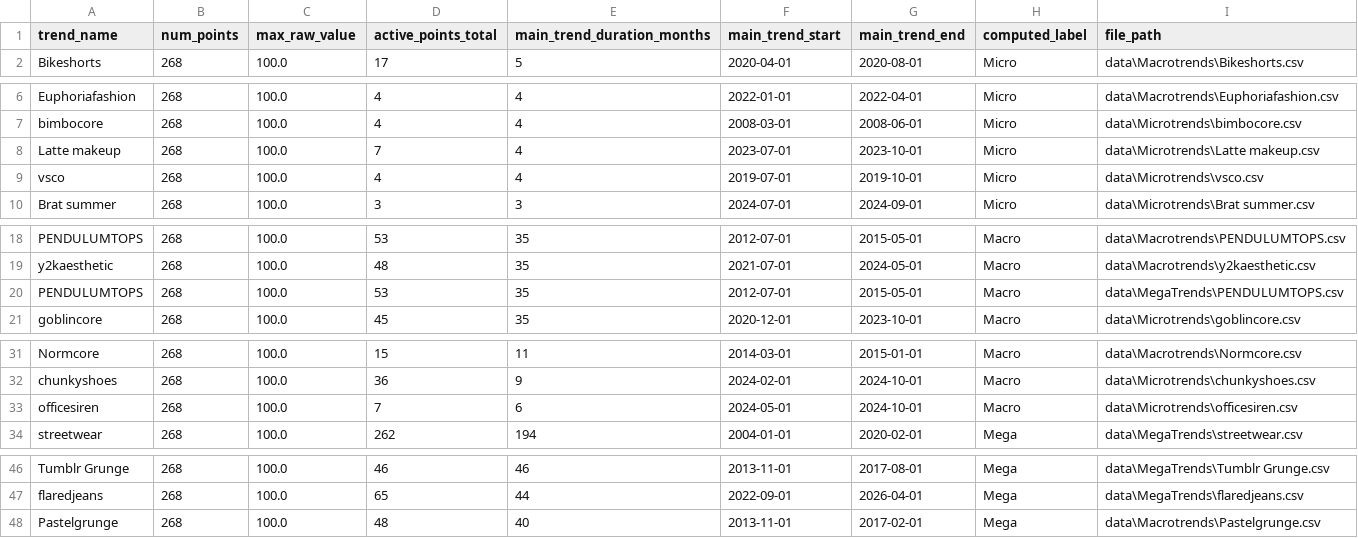
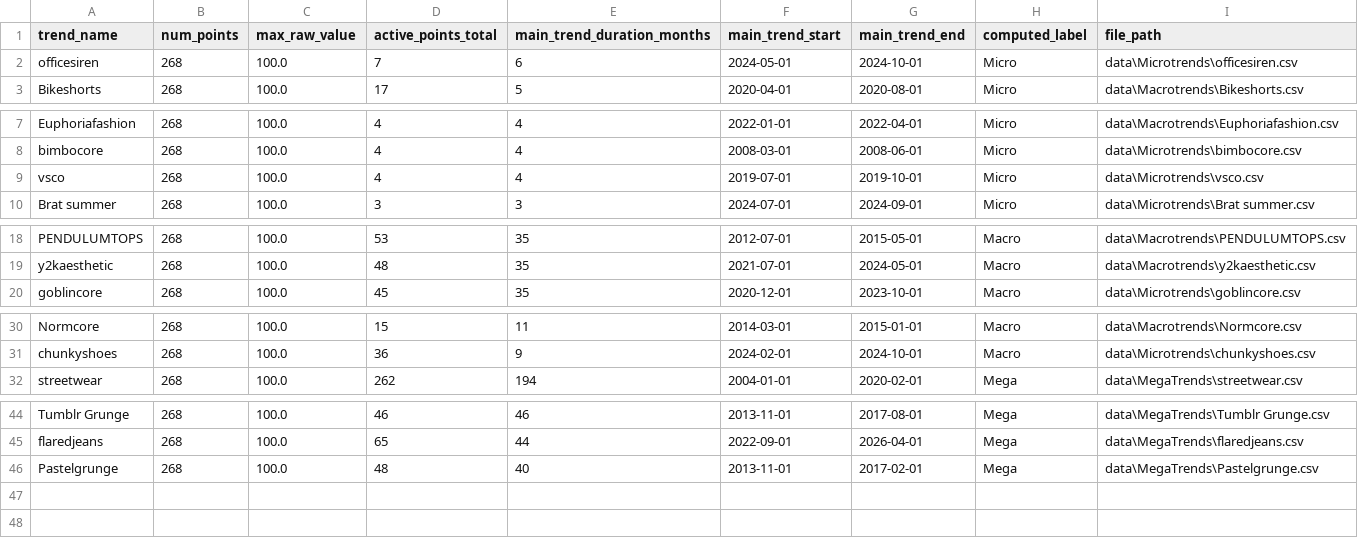
Before and after one commit to Alicia-Nicklin/MDM3fashion-, a CSV file: trend_validation_results.csv, drawn as a sheet; only a part is shown, gaps mark what is left out.

Commit message:
Add combined trend datasets and preprocessing pipeline with normalization

```diff
--- a/trend_validation_results.csv
+++ b/trend_validation_results.csv
@@ -1,2 +1,3 @@
 trend_name,num_points,max_raw_value,active_points_total,main_trend_duration_months,main_trend_start,main_trend_end,computed_label,file_path
+officesiren,268,100.0,7,6,2024-05-01,2024-10-01,Micro,data\Microtrends\officesiren.csv
 Bikeshorts,268,100.0,17,5,2020-04-01,2020-08-01,Micro,data\Macrotrends\Bikeshorts.csv
@@ -7,3 +8,2 @@ Euphoriafashion,268,100.0,4,4,2022-01-01,2022-04-01,Micro,data\Macrotrends\Eupho
 bimbocore,268,100.0,4,4,2008-03-01,2008-06-01,Micro,data\Microtrends\bimbocore.csv
-Latte makeup,268,100.0,7,4,2023-07-01,2023-10-01,Micro,data\Microtrends\Latte makeup.csv
 vsco,268,100.0,4,4,2019-07-01,2019-10-01,Micro,data\Microtrends\vsco.csv
@@ -19,3 +19,2 @@ PENDULUMTOPS,268,100.0,53,35,2012-07-01,2015-05-01,Macro,data\Macrotrends\PENDUL
 y2kaesthetic,268,100.0,48,35,2021-07-01,2024-05-01,Macro,data\Macrotrends\y2kaesthetic.csv
-PENDULUMTOPS,268,100.0,53,35,2012-07-01,2015-05-01,Macro,data\MegaTrends\PENDULUMTOPS.csv
 goblincore,268,100.0,45,35,2020-12-01,2023-10-01,Macro,data\Microtrends\goblincore.csv
@@ -32,3 +31,2 @@ Normcore,268,100.0,15,11,2014-03-01,2015-01-01,Macro,data\Macrotrends\Normcore.c
 chunkyshoes,268,100.0,36,9,2024-02-01,2024-10-01,Macro,data\Microtrends\chunkyshoes.csv
-officesiren,268,100.0,7,6,2024-05-01,2024-10-01,Macro,data\Microtrends\officesiren.csv
 streetwear,268,100.0,262,194,2004-01-01,2020-02-01,Mega,data\MegaTrends\streetwear.csv
@@ -47,2 +45,2 @@ Tumblr Grunge,268,100.0,46,46,2013-11-01,2017-08-01,Mega,data\MegaTrends\Tumblr
 flaredjeans,268,100.0,65,44,2022-09-01,2026-04-01,Mega,data\MegaTrends\flaredjeans.csv
-Pastelgrunge,268,100.0,48,40,2013-11-01,2017-02-01,Mega,data\Macrotrends\Pastelgrunge.csv
+Pastelgrunge,268,100.0,48,40,2013-11-01,2017-02-01,Mega,data\MegaTrends\Pastelgrunge.csv
```
Also changed, not shown: 5 other files.
